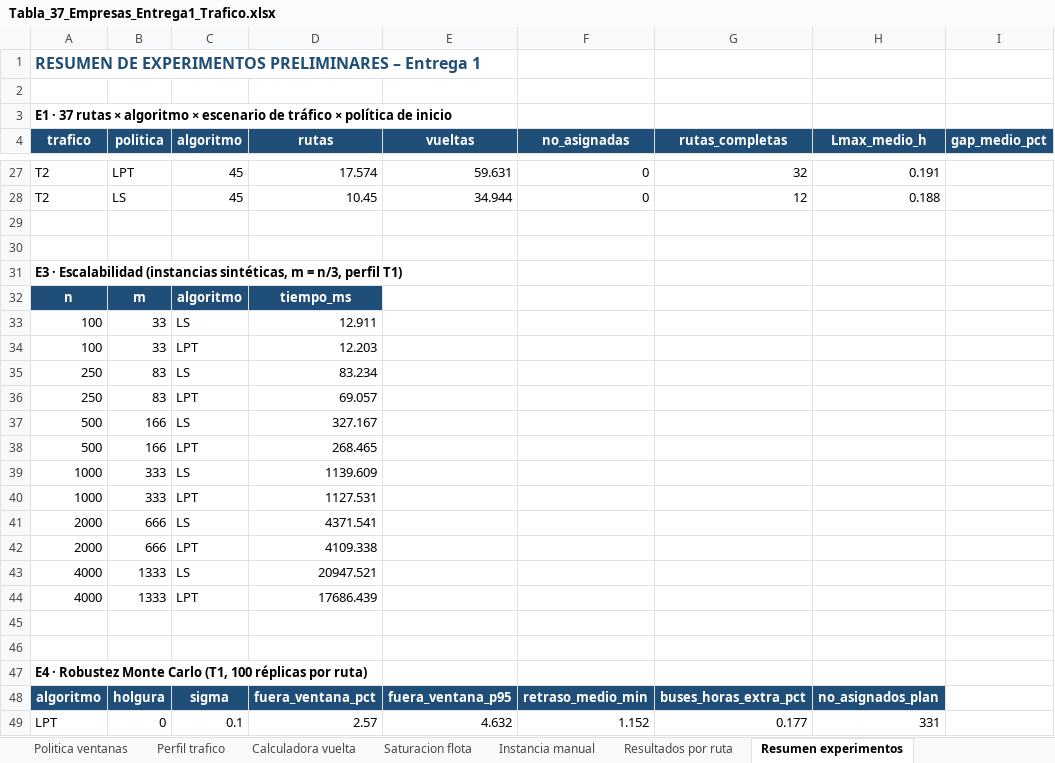
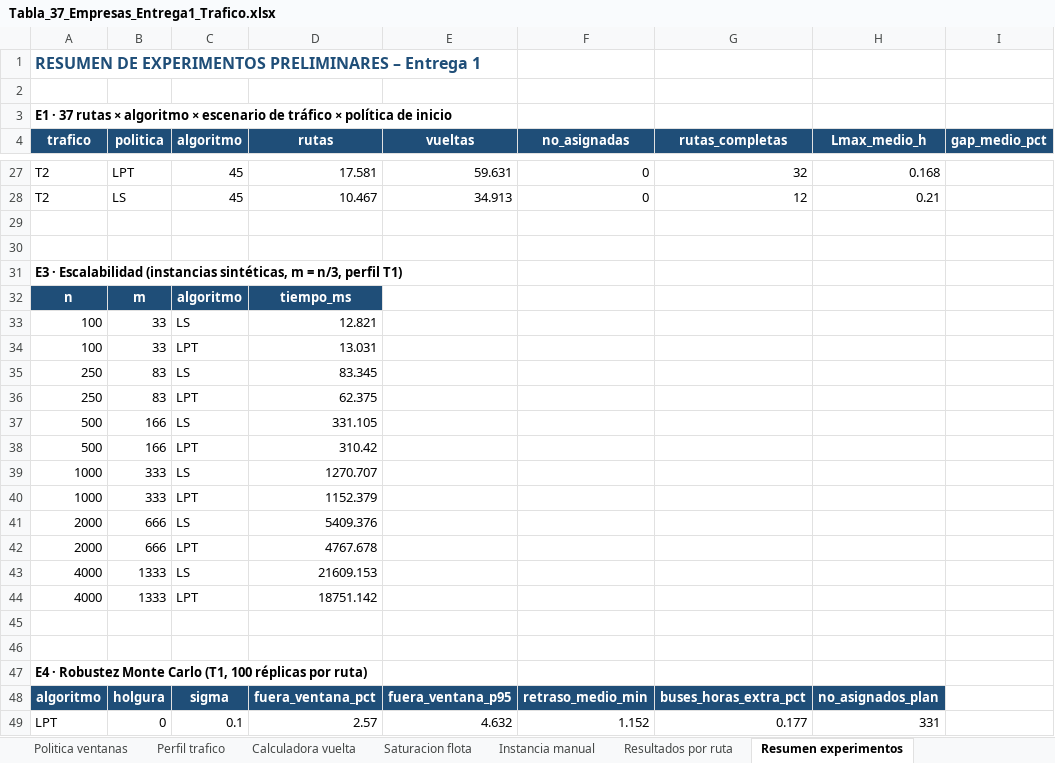
Before and after one commit to MigueMoVi/Algoritmos-Avanzados_Proyecto, an Excel workbook: results/Tabla_37_Empresas_Entrega1_Trafico.xlsx, sheet Resumen experimentos, drawn as a sheet; only a part is shown, gaps mark what is left out; values as stored, in another font and other column widths than the file's, no borders; the diff covers the shown part only; the diff names each change by its address in the sheet, - before the commit and + after, or states it on an @@ line.

```diff
--- a/results/Tabla_37_Empresas_Entrega1_Trafico.xlsx (sheet Resumen experimentos)
+++ b/results/Tabla_37_Empresas_Entrega1_Trafico.xlsx (sheet Resumen experimentos)
-D27 (rutas): 17.574
+D27 (rutas): 17.581
-H27 (Lmax_medio_h): 0.191
+H27 (Lmax_medio_h): 0.168
-D28 (rutas): 10.45
+D28 (rutas): 10.467
-E28 (vueltas): 34.944
+E28 (vueltas): 34.913
-H28 (Lmax_medio_h): 0.188
+H28 (Lmax_medio_h): 0.21
-D33 (rutas): 12.911
+D33 (rutas): 12.821
-D34 (rutas): 12.203
+D34 (rutas): 13.031
-D35 (rutas): 83.234
+D35 (rutas): 83.345
-D36 (rutas): 69.057
+D36 (rutas): 62.375
-D37 (rutas): 327.167
+D37 (rutas): 331.105
-D38 (rutas): 268.465
+D38 (rutas): 310.42
-D39 (rutas): 1139.609
+D39 (rutas): 1270.707
-D40 (rutas): 1127.531
+D40 (rutas): 1152.379
-D41 (rutas): 4371.541
+D41 (rutas): 5409.376
-D42 (rutas): 4109.338
+D42 (rutas): 4767.678
-D43 (rutas): 20947.521
+D43 (rutas): 21609.153
-D44 (rutas): 17686.439
+D44 (rutas): 18751.142
```
Also changed, not shown: 35 edited cells elsewhere in this sheet, 10 other files.
